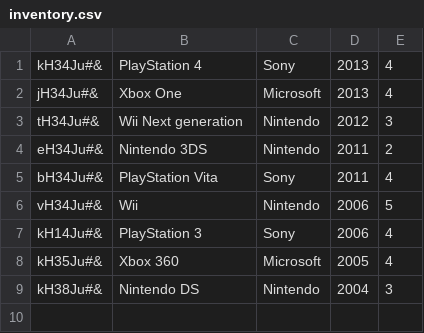
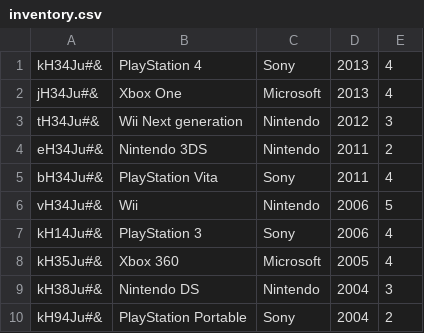
Before and after one commit to rlyyah/erp_for_bill_gates, a CSV file: inventory/inventory.csv, drawn as a sheet; the diff names each change by its address in the sheet, - before the commit and + after, or states it on an @@ line.

Commit message:
Add print_table() & revert csv

```diff
--- a/inventory/inventory.csv
+++ b/inventory/inventory.csv
+row 10: kH94Ju#& | PlayStation Portable | Sony | 2004 | 2
```
Also changed, not shown: 3 other files.
